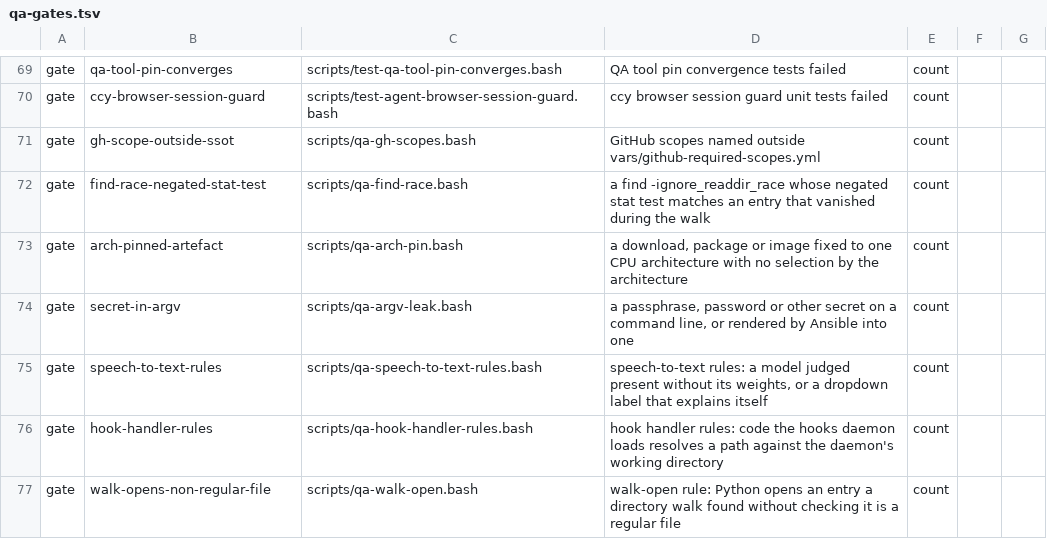
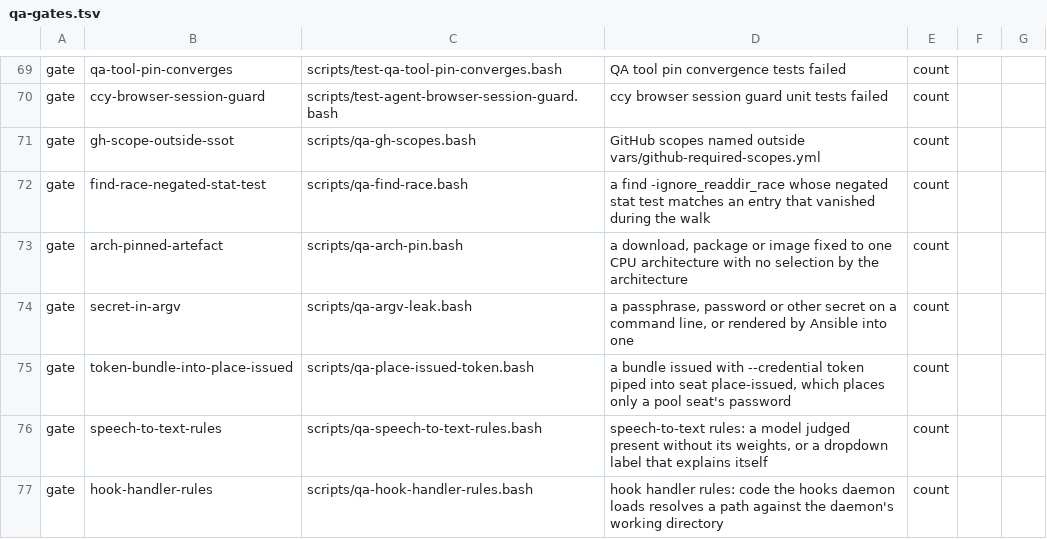
Before and after one commit to LongTermSupport/fedora-desktop, a TSV file: scripts/qa-gates.tsv, drawn as a sheet; only a part is shown, gaps mark what is left out; the shorter side is filled out with more unchanged rows; the diff names each change by its address in the sheet, - before the commit and + after, or states it on an @@ line.

```diff
--- a/scripts/qa-gates.tsv
+++ b/scripts/qa-gates.tsv
+row 75: gate | token-bundle-into-place-issued | scripts/qa-place-issued-token.bash | a bundle issued with --credential token piped into seat place-issued, which places only a pool seat's password | count
```
Also changed, not shown: scripts/qa-routing.tsv, 41 other files.
